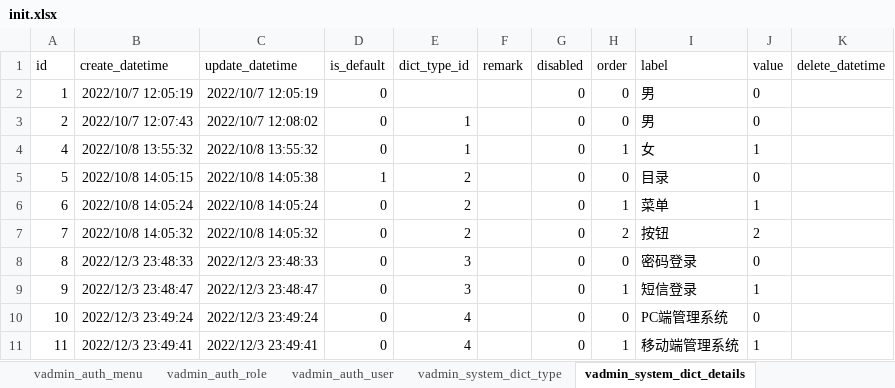
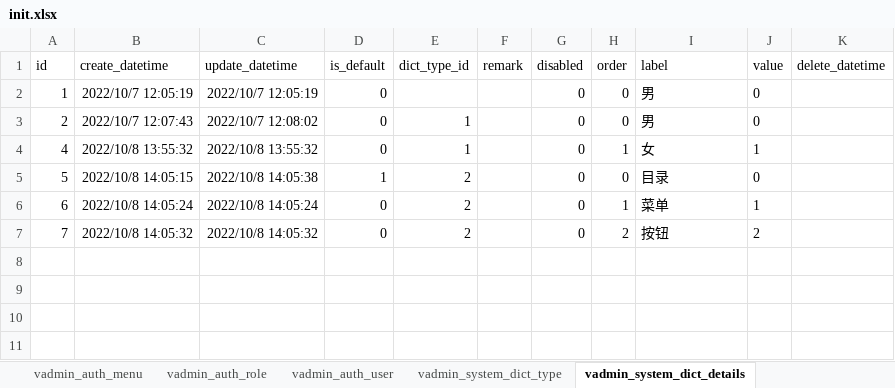
Before and after one commit to vvandk/kinit, an Excel workbook: kinit-api/scripts/initialize/data/init.xlsx, sheet vadmin_system_dict_details, drawn as a sheet; values as stored, in another font and other column widths than the file's, no borders; the diff names each change by its address in the sheet, - before the commit and + after, or states it on an @@ line.

```diff
--- a/kinit-api/scripts/initialize/data/init.xlsx (sheet vadmin_system_dict_details)
+++ b/kinit-api/scripts/initialize/data/init.xlsx (sheet vadmin_system_dict_details)
-row 8: 8 | 2022/12/3 23:48:33 | 2022/12/3 23:48:33 | 0 | 3 |  | 0 | 0 | 密码登录 | 0
-row 9: 9 | 2022/12/3 23:48:47 | 2022/12/3 23:48:47 | 0 | 3 |  | 0 | 1 | 短信登录 | 1
-row 10: 10 | 2022/12/3 23:49:24 | 2022/12/3 23:49:24 | 0 | 4 |  | 0 | 0 | PC端管理系统 | 0
-row 11: 11 | 2022/12/3 23:49:41 | 2022/12/3 23:49:41 | 0 | 4 |  | 0 | 1 | 移动端管理系统 | 1
```
Also changed, not shown: sheet vadmin_system_dict_type, sheet vadmin_system_settings, 49 other files.
